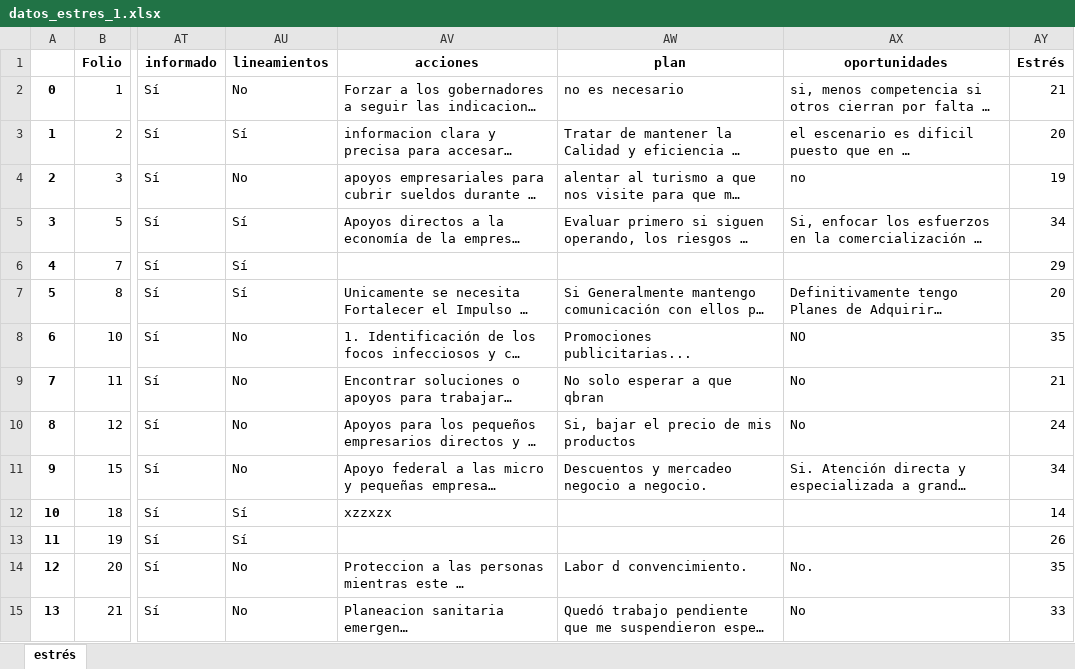
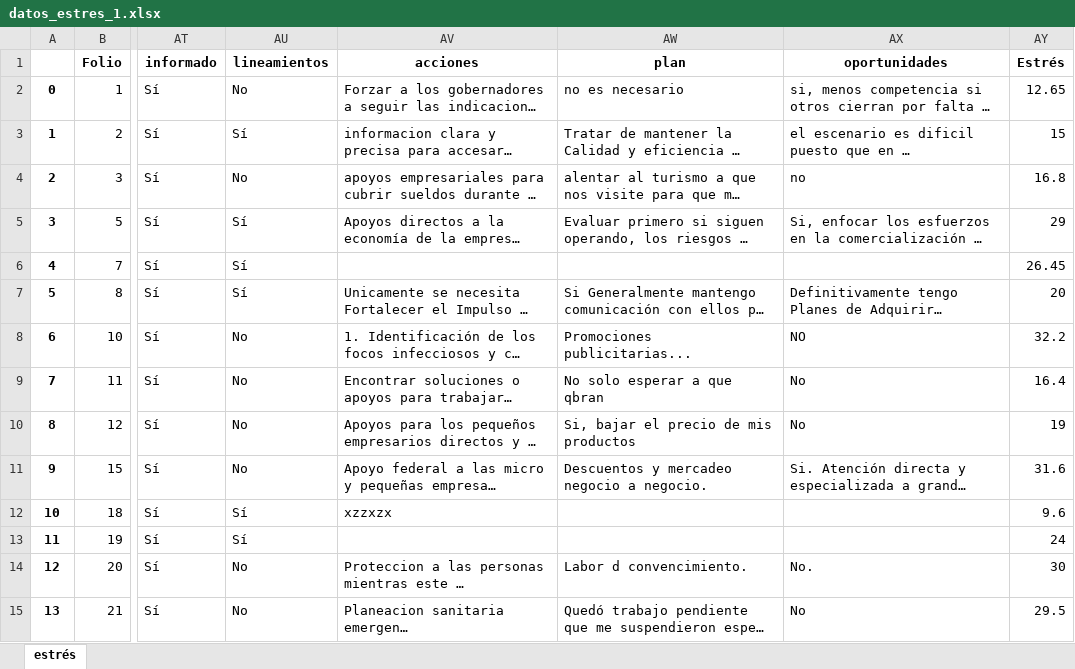
Before and after one commit to IFFranciscoME/Urban_Lab_Desarrollo, an Excel workbook: Araceli/datos_estres_1.xlsx, sheet estrés, drawn as a sheet; only a part is shown, gaps mark what is left out; long unchanged cells end in …; values as stored, in another font and other column widths than the file's, no borders; the diff covers the shown part only; the diff names each change by its address in the sheet, - before the commit and + after, or states it on an @@ line.

```diff
--- a/Araceli/datos_estres_1.xlsx (sheet estrés)
+++ b/Araceli/datos_estres_1.xlsx (sheet estrés)
-AY2 (Estrés): 21
+AY2 (Estrés): 12.65
-AY3 (Estrés): 20
+AY3 (Estrés): 15
-AY4 (Estrés): 19
+AY4 (Estrés): 16.8
-AY5 (Estrés): 34
+AY5 (Estrés): 29
-AY6 (Estrés): 29
+AY6 (Estrés): 26.45
-AY8 (Estrés): 35
+AY8 (Estrés): 32.2
-AY9 (Estrés): 21
+AY9 (Estrés): 16.4
-AY10 (Estrés): 24
+AY10 (Estrés): 19
-AY11 (Estrés): 34
+AY11 (Estrés): 31.6
-AY12 (Estrés): 14
+AY12 (Estrés): 9.6
-AY13 (Estrés): 26
+AY13 (Estrés): 24
-AY14 (Estrés): 35
+AY14 (Estrés): 30
-AY15 (Estrés): 33
+AY15 (Estrés): 29.5
```
Also changed, not shown: 1897 edited cells elsewhere in this sheet, Araceli/datos_adaptabilidad_1.xlsx, 6 other files.
